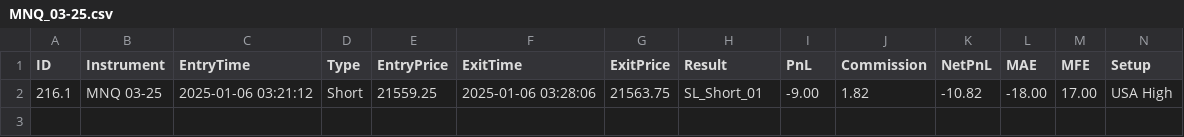
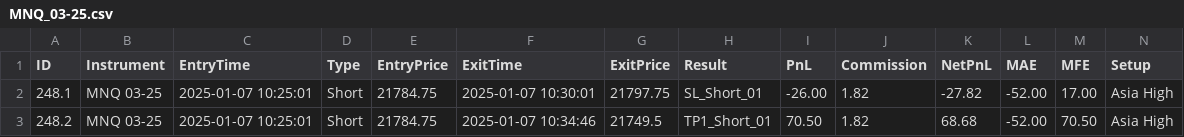
Before and after one commit to adolfomeza/RelativeIndicators, a CSV file: bin/Custom/Strategies/TradeExports/playback/MNQ_03-25.csv, drawn as a sheet; only a part is shown; rows hold the shown columns only; the diff names each change by its address in the sheet, - before the commit and + after, or states it on an @@ line.

```diff
--- a/bin/Custom/Strategies/TradeExports/playback/MNQ_03-25.csv
+++ b/bin/Custom/Strategies/TradeExports/playback/MNQ_03-25.csv
-A2 (ID): 216.1
+A2 (ID): 248.1
-C2 (EntryTime): 2025-01-06 03:21:12
+C2 (EntryTime): 2025-01-07 10:25:01
-E2 (EntryPrice): 21559.25
+E2 (EntryPrice): 21784.75
-F2 (ExitTime): 2025-01-06 03:28:06
+F2 (ExitTime): 2025-01-07 10:30:01
-G2 (ExitPrice): 21563.75
+G2 (ExitPrice): 21797.75
-I2 (PnL): -9.00
+I2 (PnL): -26.00
-K2 (NetPnL): -10.82
+K2 (NetPnL): -27.82
-L2 (MAE): -18.00
+L2 (MAE): -52.00
-N2 (Setup): USA High
+N2 (Setup): Asia High
+row 3: 248.2 | MNQ 03-25 | 2025-01-07 10:25:01 | Short | 21784.75 | 2025-01-07 10:34:46 | 21749.5 | TP1_Short_01 | 70.50 | 1.82 | 68.68 | -52.00 | 70.50 | Asia High
```
Also changed, not shown: 14 other files.
